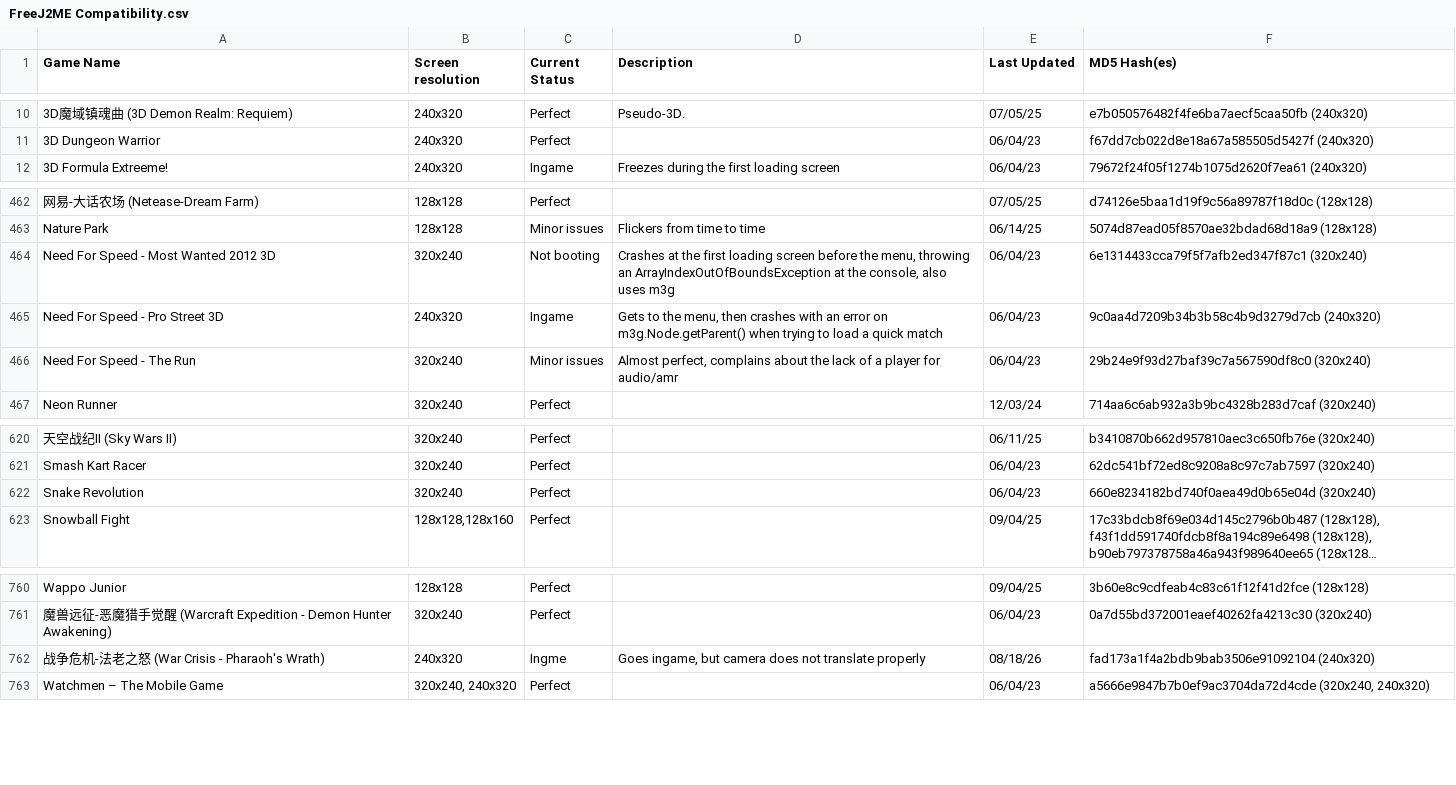
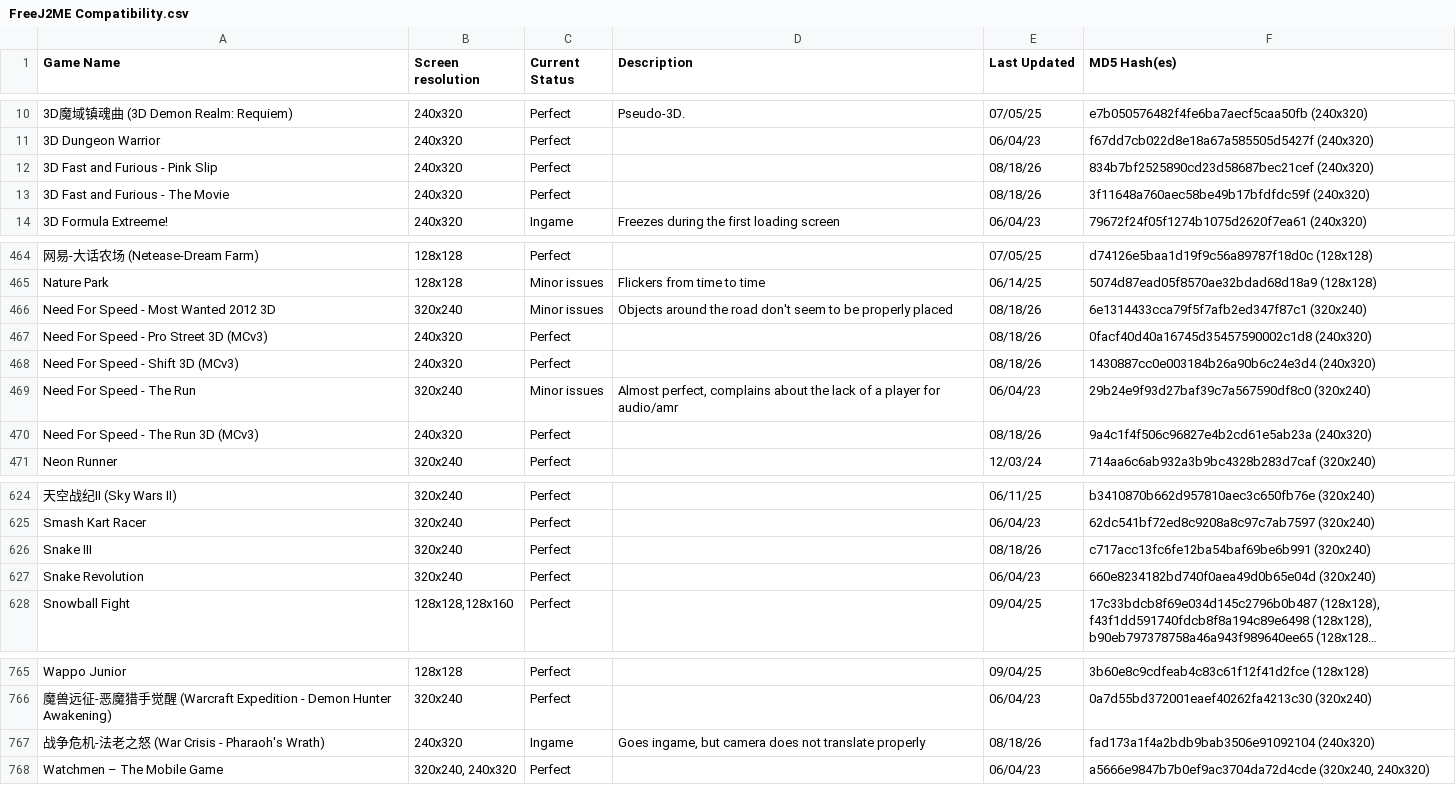
Before and after one commit to TASEmulators/freej2me-plus, a CSV file: docs/compat_data/FreeJ2ME Compatibility.csv, drawn as a sheet; only a part is shown, gaps mark what is left out; long unchanged cells end in …; removed rows and columns are numbered as before the commit, all else as after; the diff names each change by its address in the sheet, - before the commit and + after, or states it on an @@ line.

Commit message:
More updates to the compatibility list
With more 3D apps that have been tested recently (and fixed throughout recent commits)

```diff
--- a/docs/compat_data/FreeJ2ME Compatibility.csv
+++ b/docs/compat_data/FreeJ2ME Compatibility.csv
+row 12: 3D Fast and Furious - Pink Slip | 240x320 | Perfect |  | 08/18/26 | 834b7bf2525890cd23d58687bec21cef (240x320)
+row 13: 3D Fast and Furious - The Movie | 240x320 | Perfect |  | 08/18/26 | 3f11648a760aec58be49b17bfdfdc59f (240x320)
-C466 (Current Status): Not booting
+C466 (Current Status): Minor issues
-D466 (Description): Crashes at the first loading screen before the menu, throwing an ArrayIndexOutOfBoundsException at the console, also uses m3g
+D466 (Description): Objects around the road don't seem to be properly placed
-E466 (Last Updated): 06/04/23
+E466 (Last Updated): 08/18/26
-row 465: Need For Speed - Pro Street 3D | 240x320 | Ingame | Gets to the menu, then crashes with an error on m3g.Node.getParent() when trying to load a quick match | 06/04/23 | 9c0aa4d7209b34b3b58c4b9d3279d7cb (240x320)
+row 467: Need For Speed - Pro Street 3D (MCv3) | 240x320 | Perfect |  | 08/18/26 | 0facf40d40a16745d35457590002c1d8 (240x320)
+row 468: Need For Speed - Shift 3D (MCv3) | 240x320 | Perfect |  | 08/18/26 | 1430887cc0e003184b26a90b6c24e3d4 (240x320)
+row 470: Need For Speed - The Run 3D (MCv3) | 240x320 | Perfect |  | 08/18/26 | 9a4c1f4f506c96827e4b2cd61e5ab23a (240x320)
+row 626: Snake III | 320x240 | Perfect |  | 08/18/26 | c717acc13fc6fe12ba54baf69be6b991 (320x240)
-C767 (Current Status): Ingme
+C767 (Current Status): Ingame
```
